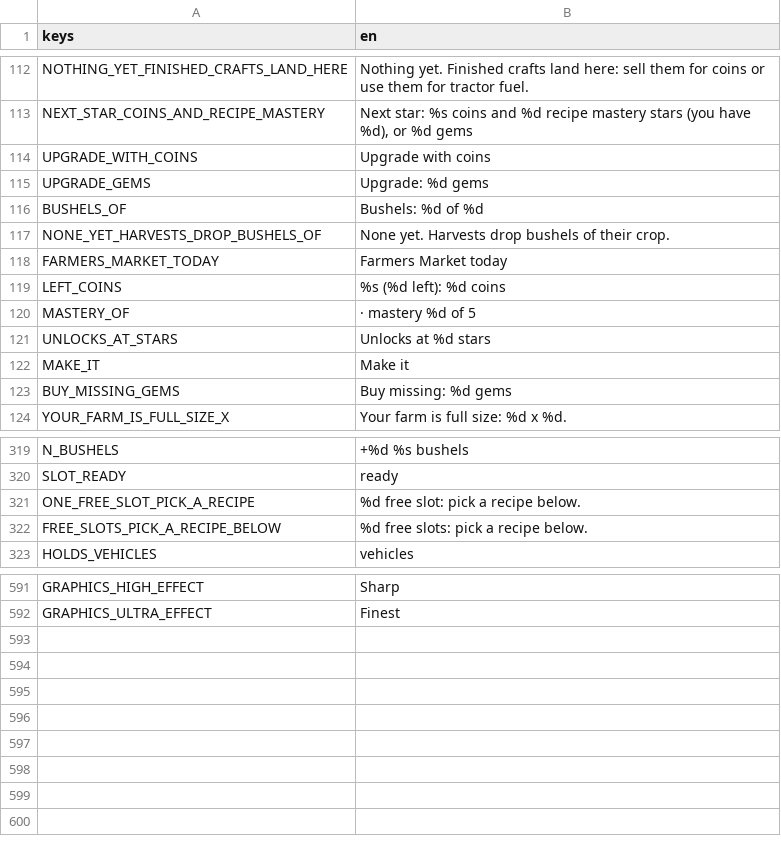
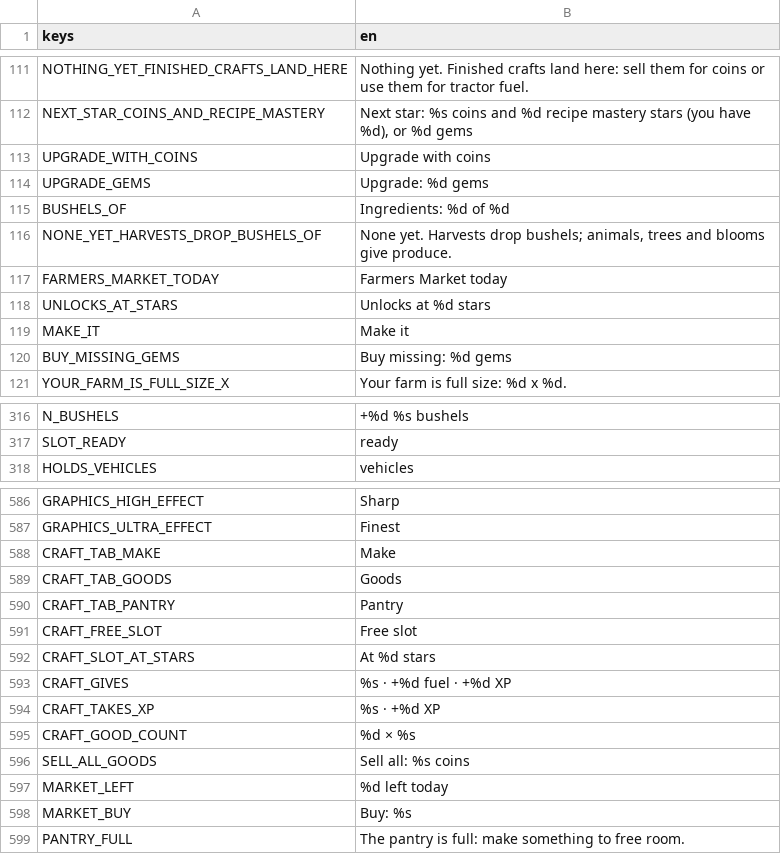
Before and after one commit to aniket-patra-1998/farm-game, a CSV file: locale/strings.csv, drawn as a sheet; only a part is shown, gaps mark what is left out; removed rows and columns are numbered as before the commit, all else as after; the diff covers the shown part only; the diff names each change by its address in the sheet, - before the commit and + after, or states it on an @@ line.

```diff
--- a/locale/strings.csv
+++ b/locale/strings.csv
-B115 (en): Bushels: %d of %d
+B115 (en): Ingredients: %d of %d
-B116 (en): …Harvests drop bushels of their crop.
+B116 (en): …Harvests drop bushels; animals, trees and blooms give produce.
-row 119: LEFT_COINS | %s (%d left): %d coins
-row 120: MASTERY_OF | · mastery %d of 5
-row 321: ONE_FREE_SLOT_PICK_A_RECIPE | %d free slot: pick a recipe below.
-row 322: FREE_SLOTS_PICK_A_RECIPE_BELOW | %d free slots: pick a recipe below.
+row 588: CRAFT_TAB_MAKE | Make
+row 589: CRAFT_TAB_GOODS | Goods
+row 590: CRAFT_TAB_PANTRY | Pantry
+row 591: CRAFT_FREE_SLOT | Free slot
+row 592: CRAFT_SLOT_AT_STARS | At %d stars
+row 593: CRAFT_GIVES | %s · +%d fuel · +%d XP
+row 594: CRAFT_TAKES_XP | %s · +%d XP
+row 595: CRAFT_GOOD_COUNT | %d × %s
+row 596: SELL_ALL_GOODS | Sell all: %s coins
+row 597: MARKET_LEFT | %d left today
+row 598: MARKET_BUY | Buy: %s
+row 599: PANTRY_FULL | The pantry is full: make something to free room.
```
Also changed, not shown: 1 removed row and 1 edited cell elsewhere in this file, 8 other files.
